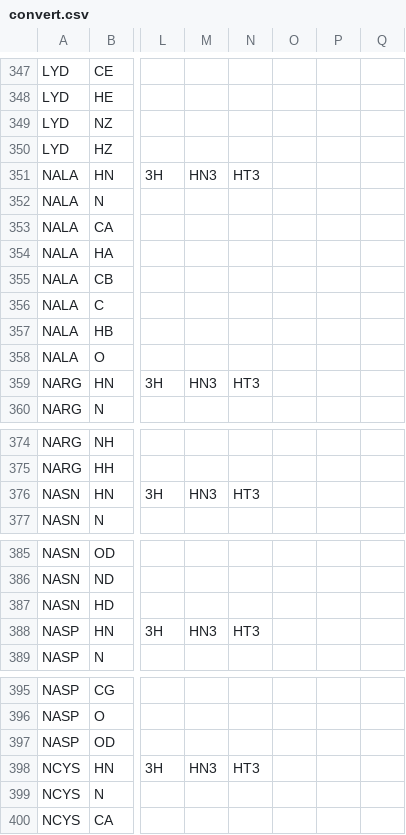
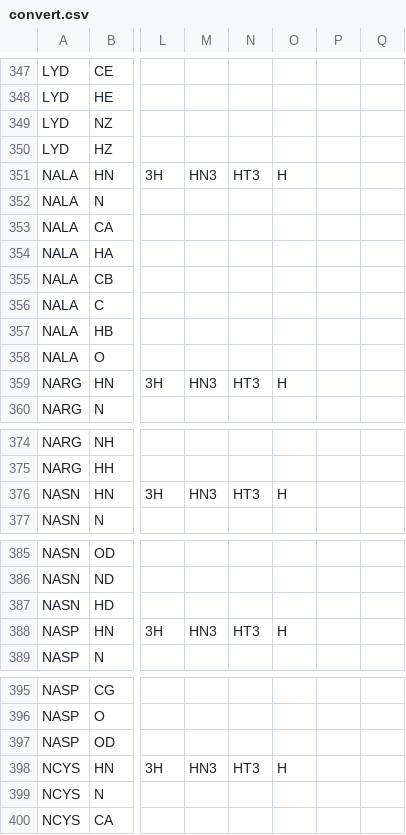
Before and after one commit to peter-reinholdt/propertyfit, a CSV file: data/convert.csv, drawn as a sheet; only a part is shown, gaps mark what is left out; the diff covers the shown part only; the diff names each change by its address in the sheet, - before the commit and + after, or states it on an @@ line.

```diff
--- a/data/convert.csv
+++ b/data/convert.csv
-O351: (empty)
+O351: H
-O359: (empty)
+O359: H
-O376: (empty)
+O376: H
-O388: (empty)
+O388: H
-O398: (empty)
+O398: H
```
Also changed, not shown: 57 edited cells elsewhere in this file, data/FFparametersALLnames.csv.
